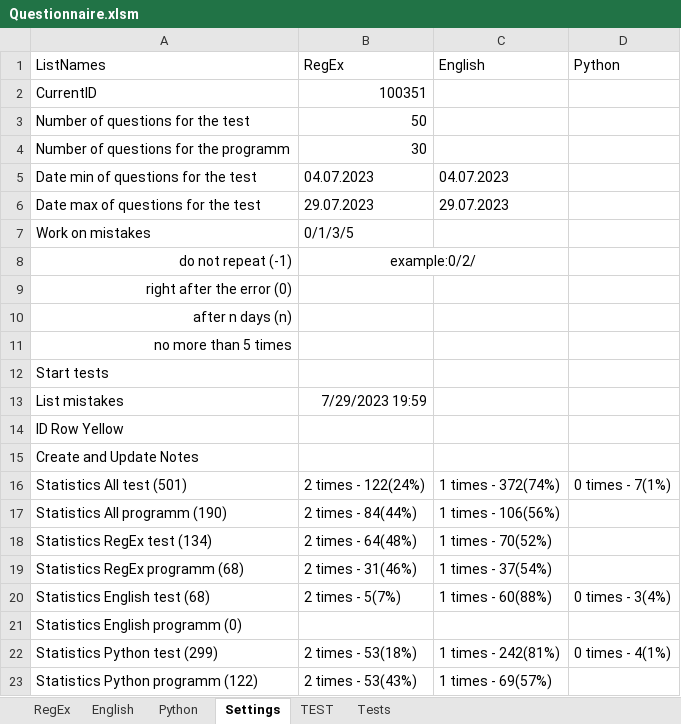
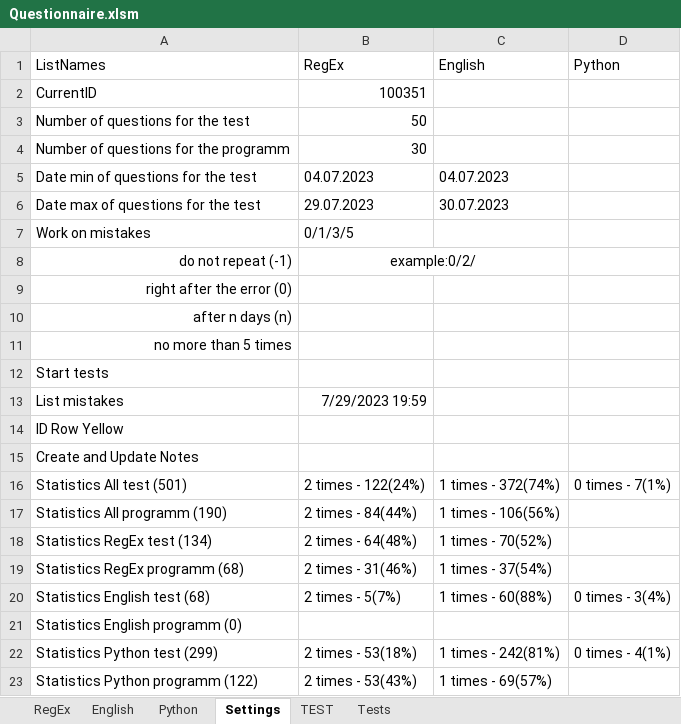
Before and after one commit to peleidmju/Learning, an Excel workbook: Questionnaire.xlsm, sheet Settings, drawn as a sheet; values as stored, in another font and other column widths than the file's, no borders; the diff names each change by its address in the sheet, - before the commit and + after, or states it on an @@ line.

```diff
--- a/Questionnaire.xlsm (sheet Settings)
+++ b/Questionnaire.xlsm (sheet Settings)
-C6 (English): 29.07.2023
+C6 (English): 30.07.2023
```
Also changed, not shown: sheet TEST, sheet Tests, sheet Python, hidden cells.
